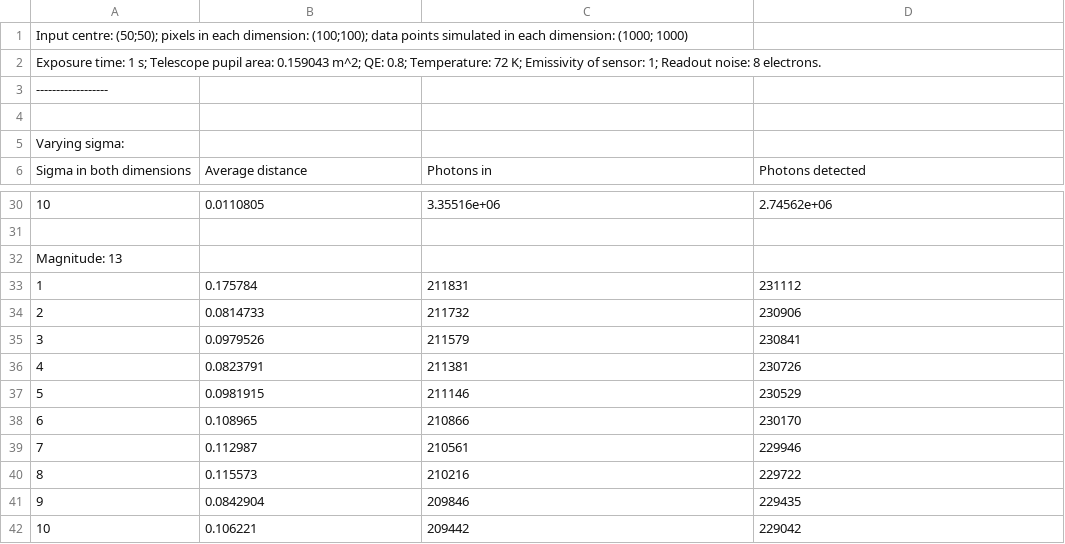
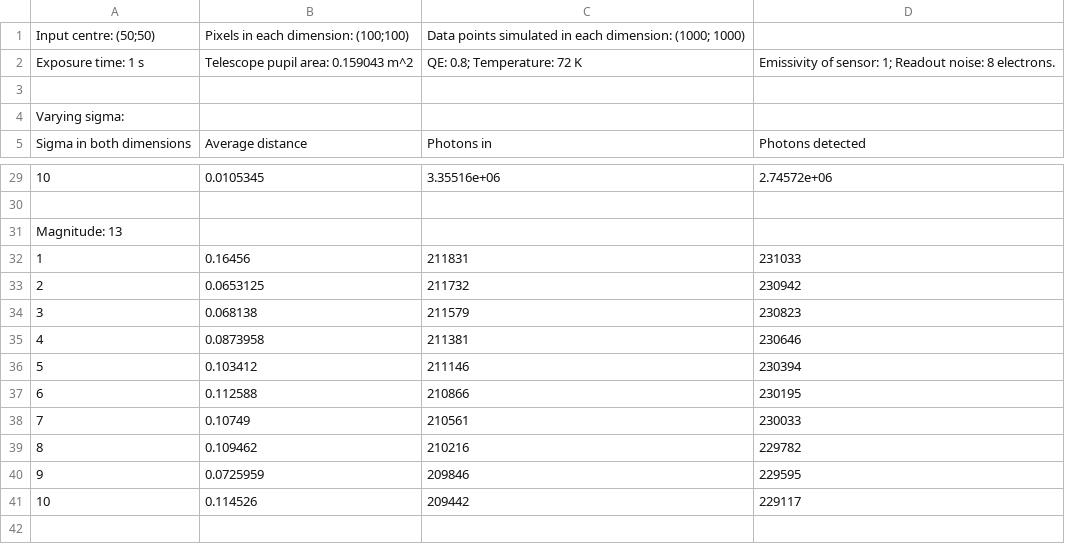
Before and after one commit to claudioarena/FGS-Sim, a CSV file: centroid-v2/results.csv, drawn as a sheet; only a part is shown, gaps mark what is left out; removed rows and columns are numbered as before the commit, all else as after; the diff covers the shown part only; the diff names each change by its address in the sheet, - before the commit and + after, or states it on an @@ line.

Commit message:
Monte Carlo preliminary results found for 100x100 pixels, sampling 10.

```diff
--- a/centroid-v2/results.csv
+++ b/centroid-v2/results.csv
-row 1: Input centre: (50;50); pixels in each dimension: (100;100); data points simulated in each dimension: (1000; 1000)
-row 2: Exposure time: 1 s; Telescope pupil area: 0.159043 m^2; QE: 0.8; Temperature: 72 K; Emissivity of sensor: 1; Readout noise: 8 electrons.
-row 3: ------------------
+row 1: Input centre: (50;50) | Pixels in each dimension: (100;100) | Data points simulated in each dimension: (1000; 1000)
+row 2: Exposure time: 1 s | Telescope pupil area: 0.159043 m^2 | QE: 0.8; Temperature: 72 K | Emissivity of sensor: 1; Readout noise: 8 electrons.
-B29: 0.0110805
+B29: 0.0105345
-D29: 2.74562e+06
+D29: 2.74572e+06
-B32: 0.175784
+B32: 0.16456
-D32: 231112
+D32: 231033
-B33: 0.0814733
+B33: 0.0653125
-D33: 230906
+D33: 230942
-B34: 0.0979526
+B34: 0.068138
-D34: 230841
+D34: 230823
-B35: 0.0823791
+B35: 0.0873958
-D35: 230726
+D35: 230646
-B36: 0.0981915
+B36: 0.103412
-D36: 230529
+D36: 230394
-B37: 0.108965
+B37: 0.112588
-D37: 230170
+D37: 230195
-B38: 0.112987
+B38: 0.10749
-D38: 229946
+D38: 230033
-B39: 0.115573
+B39: 0.109462
-D39: 229722
+D39: 229782
-B40: 0.0842904
+B40: 0.0725959
-D40: 229435
+D40: 229595
-B41: 0.106221
+B41: 0.114526
-D41: 229042
+D41: 229117
```
Also changed, not shown: 32 edited cells elsewhere in this file, 6 other files.
